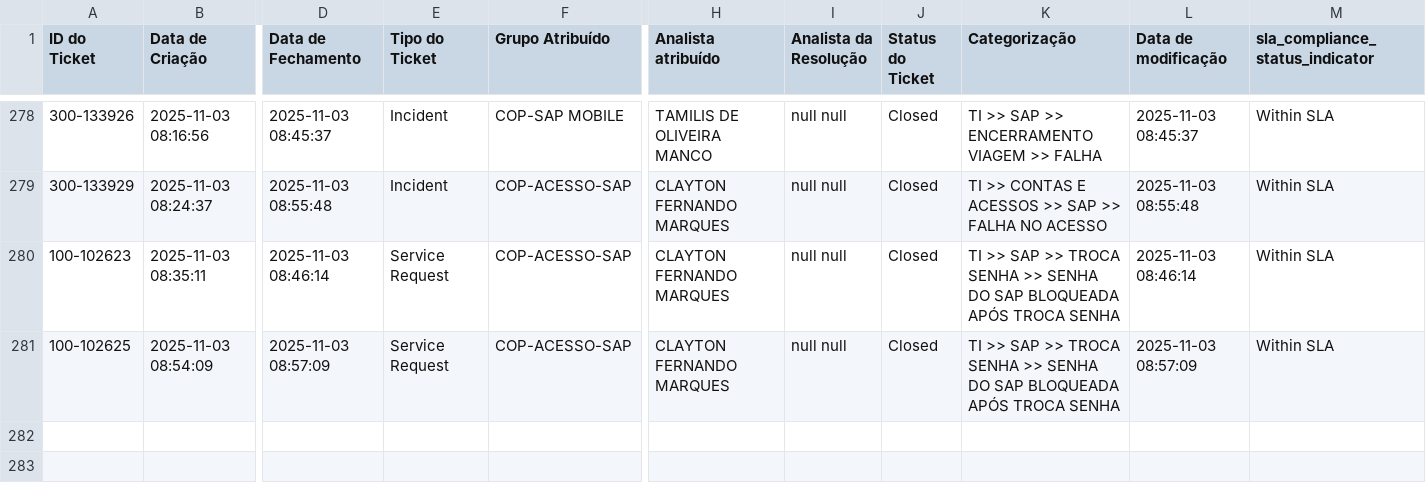
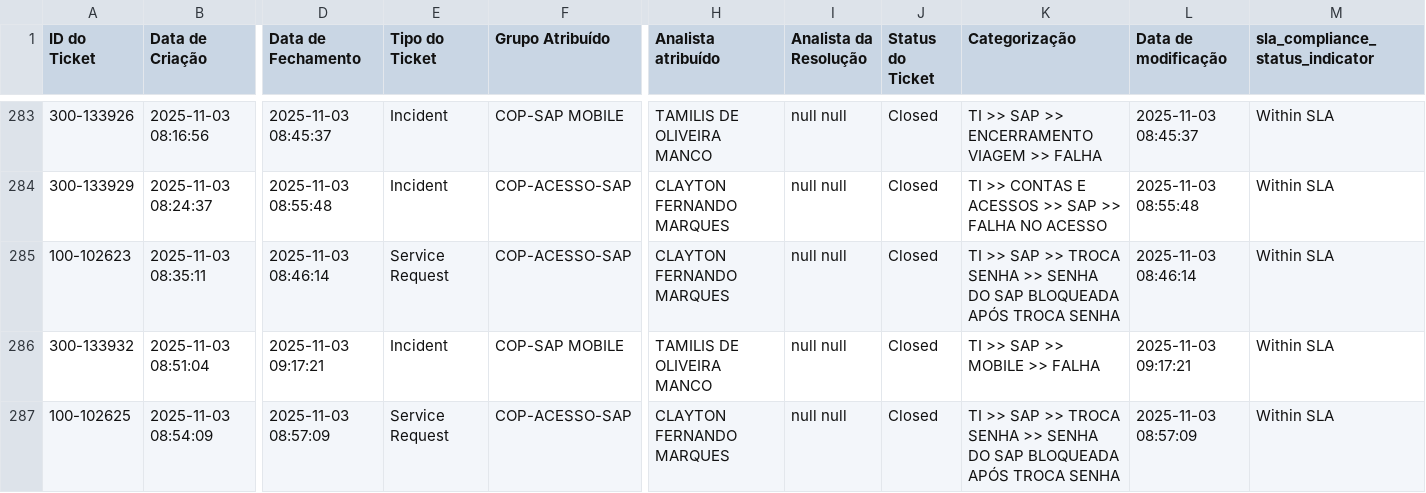
Before and after one commit to leonirscatolin/Backlog-Copa, a CSV file: dados_fechados.csv, drawn as a sheet; only a part is shown, gaps mark what is left out; rows hold the shown columns only; the diff covers the shown part only; the diff names each change by its address in the sheet, - before the commit and + after, or states it on an @@ line.

Commit message:
Atualizando chamados fechados em 03/11/2025 09:27

```diff
--- a/dados_fechados.csv
+++ b/dados_fechados.csv
+row 286: 300-133932 | 2025-11-03 08:51:04 | 2025-11-03 09:17:21 | Incident | COP-SAP MOBILE | TAMILIS DE OLIVEIRA MANCO | null null | Closed | TI >> SAP >> MOBILE >> FALHA | 2025-11-03 09:17:21 | Within SLA
```
Also changed, not shown: 7 added rows elsewhere in this file.
